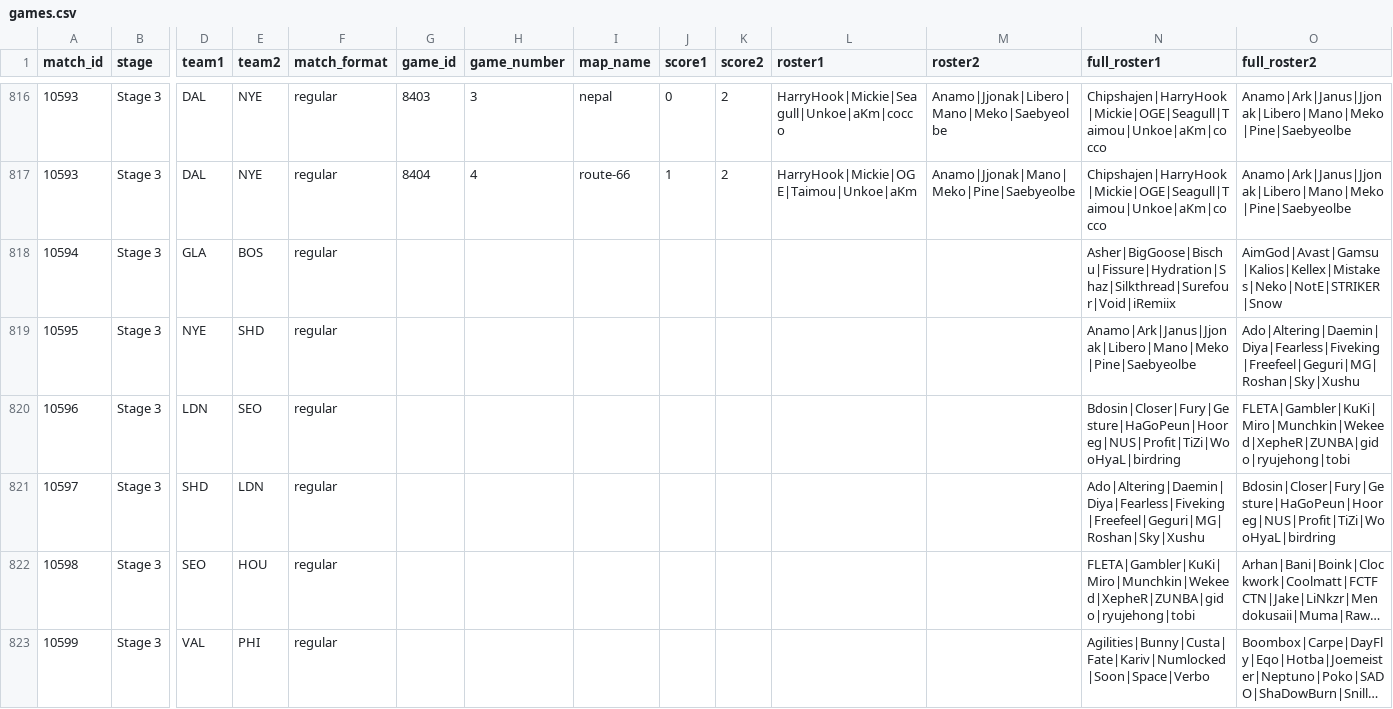
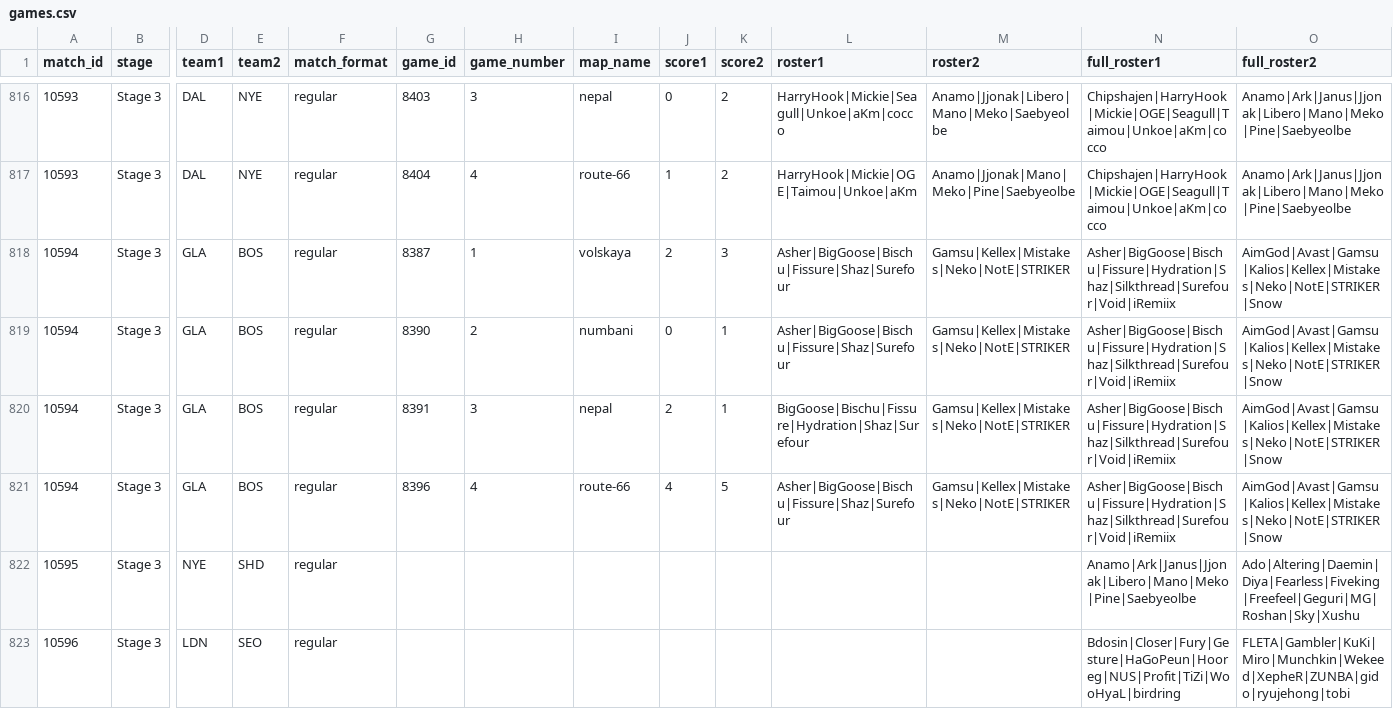
Before and after one commit to ClumsyLee/owl-sr, a CSV file: games.csv, drawn as a sheet; only a part is shown, gaps mark what is left out; the shorter side is filled out with more unchanged rows; long unchanged cells end in …; rows hold the shown columns only; the diff names each change by its address in the sheet, - before the commit and + after, or states it on an @@ line.

Commit message:
Update data.

```diff
--- a/games.csv
+++ b/games.csv
-G818 (game_id): (empty)
+G818 (game_id): 8387
-H818 (game_number): (empty)
+H818 (game_number): 1
-I818 (map_name): (empty)
+I818 (map_name): volskaya
-J818 (score1): (empty)
+J818 (score1): 2
-K818 (score2): (empty)
+K818 (score2): 3
-L818 (roster1): (empty)
+L818 (roster1): Asher|BigGoose|Bischu|Fissure|Shaz|Surefour
-M818 (roster2): (empty)
+M818 (roster2): Gamsu|Kellex|Mistakes|Neko|NotE|STRIKER
+row 819: 10594 | Stage 3 | GLA | BOS | regular | 8390 | 2 | numbani | 0 | 1 | Asher|BigGoose|Bischu|Fissure|Shaz|Surefour | Gamsu|Kellex|Mistakes|Neko|NotE|STRIKER | Asher|BigGoose|Bischu|Fissure|Hydration|Shaz|Silkthread|Surefour|Void|iRemiix | AimGod|Avast|Gamsu|Kalios|Kellex|Mistakes|Neko|NotE|STRIKER|Snow
+row 820: 10594 | Stage 3 | GLA | BOS | regular | 8391 | 3 | nepal | 2 | 1 | BigGoose|Bischu|Fissure|Hydration|Shaz|Surefour | Gamsu|Kellex|Mistakes|Neko|NotE|STRIKER | Asher|BigGoose|Bischu|Fissure|Hydration|Shaz|Silkthread|Surefour|Void|iRemiix | AimGod|Avast|Gamsu|Kalios|Kellex|Mistakes|Neko|NotE|STRIKER|Snow
+row 821: 10594 | Stage 3 | GLA | BOS | regular | 8396 | 4 | route-66 | 4 | 5 | Asher|BigGoose|Bischu|Fissure|Shaz|Surefour | Gamsu|Kellex|Mistakes|Neko|NotE|STRIKER | Asher|BigGoose|Bischu|Fissure|Hydration|Shaz|Silkthread|Surefour|Void|iRemiix | AimGod|Avast|Gamsu|Kalios|Kellex|Mistakes|Neko|NotE|STRIKER|Snow
```
Also changed, not shown: ratings.csv, 4 other files.
